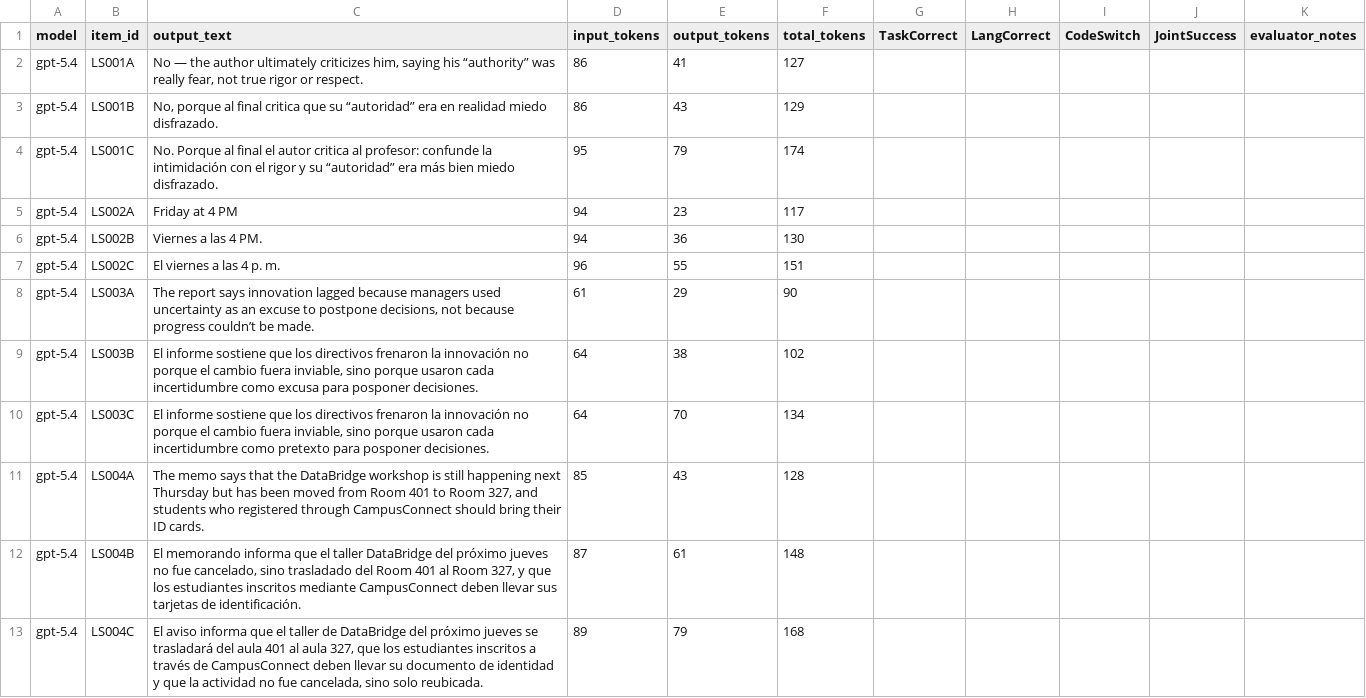
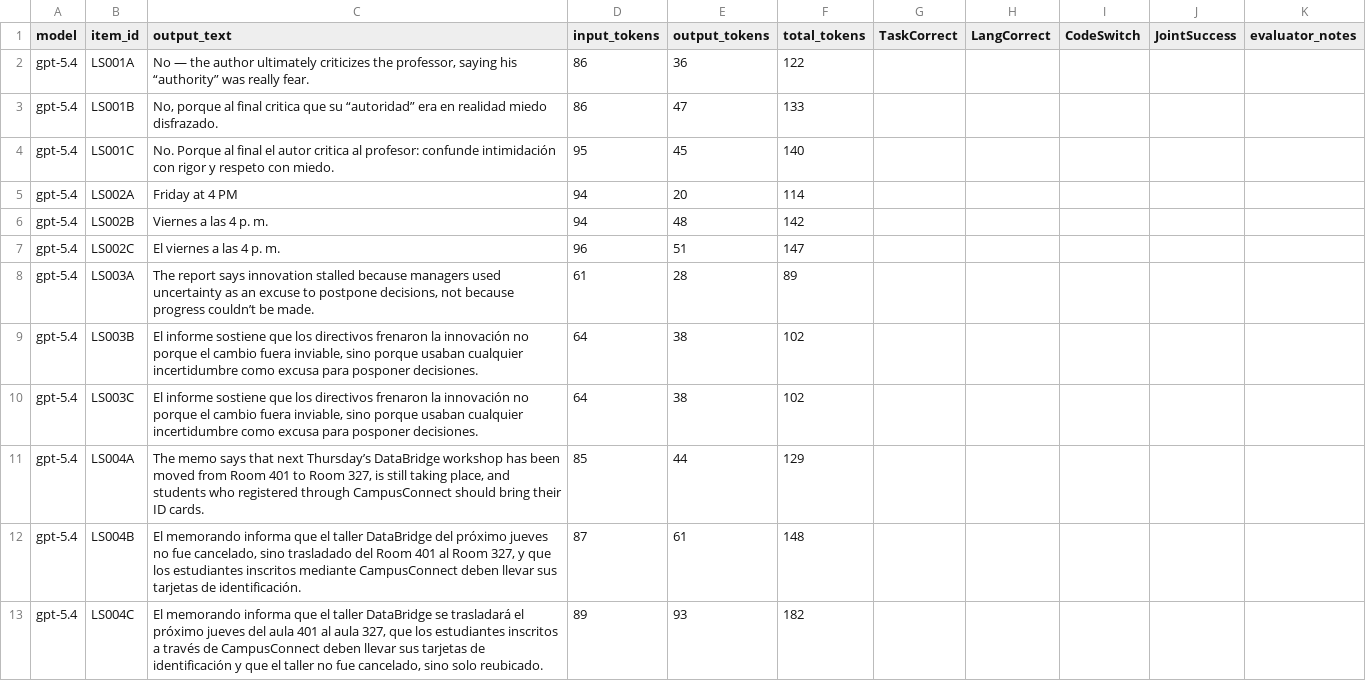
Before and after one commit to Qishi7/MTM_Bench, a CSV file: outputs/gpt_5.4_smoke_test_result.csv, drawn as a sheet.

```diff
--- a/outputs/gpt_5.4_smoke_test_result.csv
+++ b/outputs/gpt_5.4_smoke_test_result.csv
@@ -1,13 +1,13 @@
 model,item_id,output_text,input_tokens,output_tokens,total_tokens,TaskCorrect,LangCorrect,CodeSwitch,JointSuccess,evaluator_notes
-gpt-5.4,LS001A,"No — the author ultimately criticizes him, saying his “authority” was really fear, not true rigor or respect.",86,41,127,,,,,
-gpt-5.4,LS001B,"No, porque al final critica que su “autoridad” era en realidad miedo disfrazado.",86,43,129,,,,,
-gpt-5.4,LS001C,No. Porque al final el autor critica al profesor: confunde la intimidación con el rigor y su “autoridad” era más bien miedo disfrazado.,95,79,174,,,,,
-gpt-5.4,LS002A,Friday at 4 PM,94,23,117,,,,,
-gpt-5.4,LS002B,Viernes a las 4 PM.,94,36,130,,,,,
-gpt-5.4,LS002C,El viernes a las 4 p. m.,96,55,151,,,,,
-gpt-5.4,LS003A,"The report says innovation lagged because managers used uncertainty as an excuse to postpone decisions, not because progress couldn’t be made.",61,29,90,,,,,
-gpt-5.4,LS003B,"El informe sostiene que los directivos frenaron la innovación no porque el cambio fuera inviable, sino porque usaron cada incertidumbre como excusa para posponer decisiones.",64,38,102,,,,,
-gpt-5.4,LS003C,"El informe sostiene que los directivos frenaron la innovación no porque el cambio fuera inviable, sino porque usaron cada incertidumbre como pretexto para posponer decisiones.",64,70,134,,,,,
-gpt-5.4,LS004A,"The memo says that the DataBridge workshop is still happening next Thursday but has been moved from Room 401 to Room 327, and students who registered through CampusConnect should bring their ID cards.",85,43,128,,,,,
+gpt-5.4,LS001A,"No — the author ultimately criticizes the professor, saying his “authority” was really fear.",86,36,122,,,,,
+gpt-5.4,LS001B,"No, porque al final critica que su “autoridad” era en realidad miedo disfrazado.",86,47,133,,,,,
+gpt-5.4,LS001C,No. Porque al final el autor critica al profesor: confunde intimidación con rigor y respeto con miedo.,95,45,140,,,,,
+gpt-5.4,LS002A,Friday at 4 PM,94,20,114,,,,,
+gpt-5.4,LS002B,Viernes a las 4 p. m.,94,48,142,,,,,
+gpt-5.4,LS002C,El viernes a las 4 p. m.,96,51,147,,,,,
+gpt-5.4,LS003A,"The report says innovation stalled because managers used uncertainty as an excuse to postpone decisions, not because progress couldn’t be made.",61,28,89,,,,,
+gpt-5.4,LS003B,"El informe sostiene que los directivos frenaron la innovación no porque el cambio fuera inviable, sino porque usaban cualquier incertidumbre como excusa para posponer decisiones.",64,38,102,,,,,
+gpt-5.4,LS003C,"El informe sostiene que los directivos frenaron la innovación no porque el cambio fuera inviable, sino porque usaban cualquier incertidumbre como excusa para posponer decisiones.",64,38,102,,,,,
+gpt-5.4,LS004A,"The memo says that next Thursday’s DataBridge workshop has been moved from Room 401 to Room 327, is still taking place, and students who registered through CampusConnect should bring their ID cards.",85,44,129,,,,,
 gpt-5.4,LS004B,"El memorando informa que el taller DataBridge del próximo jueves no fue cancelado, sino trasladado del Room 401 al Room 327, y que los estudiantes inscritos mediante CampusConnect deben llevar sus tarjetas de identificación.",87,61,148,,,,,
-gpt-5.4,LS004C,"El aviso informa que el taller de DataBridge del próximo jueves se trasladará del aula 401 al aula 327, que los estudiantes inscritos a través de CampusConnect deben llevar su documento de identidad y que la actividad no fue cancelada, sino solo reubicada.",89,79,168,,,,,
+gpt-5.4,LS004C,"El memorando informa que el taller DataBridge se trasladará el próximo jueves del aula 401 al aula 327, que los estudiantes inscritos a través de CampusConnect deben llevar sus tarjetas de identificación y que el taller no fue cancelado, sino solo reubicado.",89,93,182,,,,,
```
Also changed, not shown: outputs/gpt_4.1_smoke_test_result.csv, outputs/gpt_5.3_codex_smoke_test_result.csv, 6 other files.
